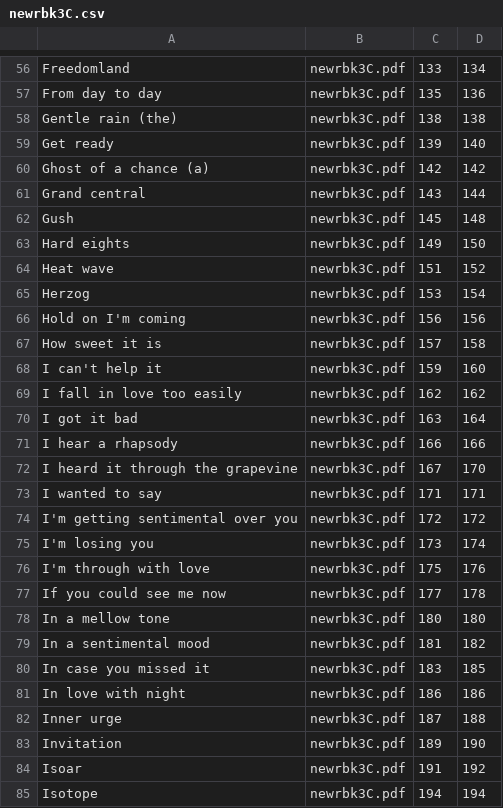
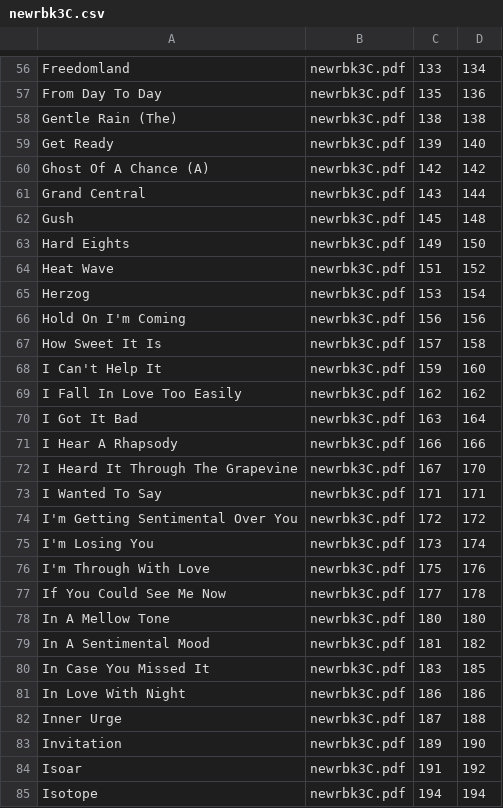
Before and after one commit to timblackman/musicindex-typos, a CSV file: ForScore/newrbk3C.csv, drawn as a sheet; only a part is shown, gaps mark what is left out; the diff covers the shown part only; the diff names each change by its address in the sheet, - before the commit and + after, or states it on an @@ line.

```diff
--- a/ForScore/newrbk3C.csv
+++ b/ForScore/newrbk3C.csv
-A57: From day to day
+A57: From Day To Day
-A58: Gentle rain (the)
+A58: Gentle Rain (The)
-A59: Get ready
+A59: Get Ready
-A60: Ghost of a chance (a)
+A60: Ghost Of A Chance (A)
-A61: Grand central
+A61: Grand Central
-A63: Hard eights
+A63: Hard Eights
-A64: Heat wave
+A64: Heat Wave
-A66: Hold on I'm coming
+A66: Hold On I'm Coming
-A67: How sweet it is
+A67: How Sweet It Is
-A68: I can't help it
+A68: I Can't Help It
-A69: I fall in love too easily
+A69: I Fall In Love Too Easily
-A70: I got it bad
+A70: I Got It Bad
-A71: I hear a rhapsody
+A71: I Hear A Rhapsody
-A72: I heard it through the grapevine
+A72: I Heard It Through The Grapevine
-A73: I wanted to say
+A73: I Wanted To Say
-A74: I'm getting sentimental over you
+A74: I'm Getting Sentimental Over You
-A75: I'm losing you
+A75: I'm Losing You
-A76: I'm through with love
+A76: I'm Through With Love
-A77: If you could see me now
+A77: If You Could See Me Now
-A78: In a mellow tone
+A78: In A Mellow Tone
-A79: In a sentimental mood
+A79: In A Sentimental Mood
-A80: In case you missed it
+A80: In Case You Missed It
-A81: In love with night
+A81: In Love With Night
-A82: Inner urge
+A82: Inner Urge
```
Also changed, not shown: 132 edited cells elsewhere in this file.
